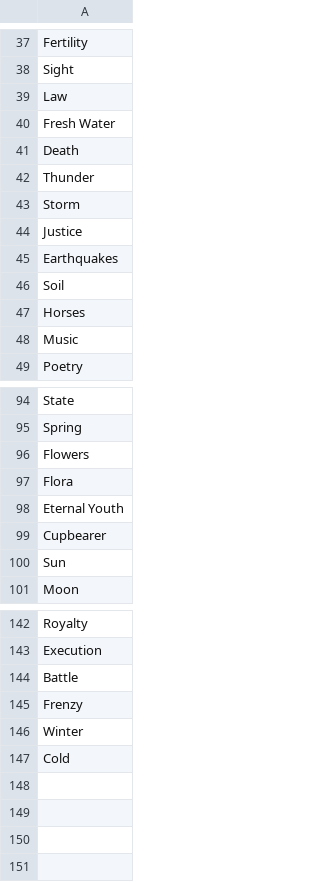
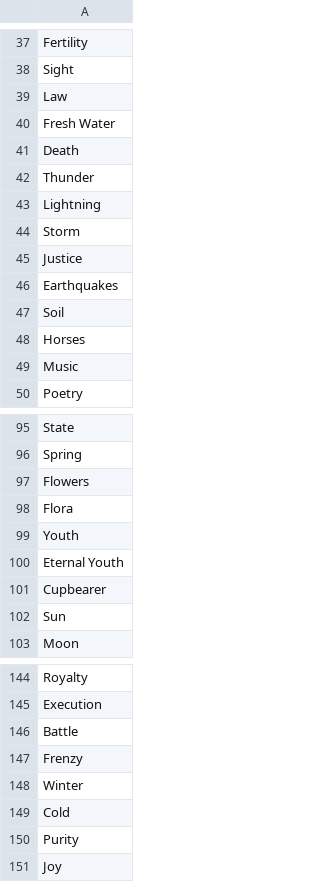
Before and after one commit to samuelssnider/gods_and_legends, a CSV file: db/data/domains.csv, drawn as a sheet; only a part is shown, gaps mark what is left out; the diff names each change by its address in the sheet, - before the commit and + after, or states it on an @@ line.

```diff
--- a/db/data/domains.csv
+++ b/db/data/domains.csv
+row 43: Lightning
+row 99: Youth
+row 150: Purity
+row 151: Joy
```
Also changed, not shown: db/data/deity_domains.csv.
